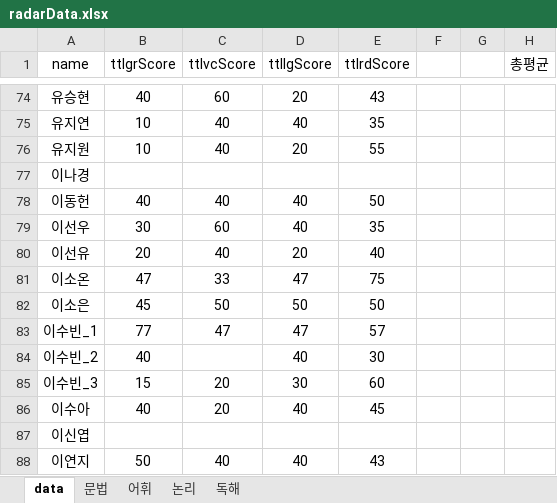
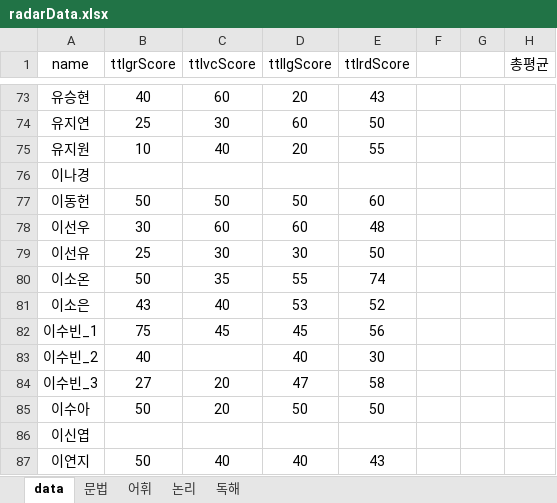
Before and after one commit to Pwang-je/scboard24, an Excel workbook: src/assets/excel/radarData.xlsx, sheet data, drawn as a sheet; only a part is shown, gaps mark what is left out; values as stored, in another font and other column widths than the file's, no borders; addresses are those after the commit; the diff covers the shown part only; the diff names each change by its address in the sheet, - before the commit and + after, or states it on an @@ line.

```diff
--- a/src/assets/excel/radarData.xlsx (sheet data)
+++ b/src/assets/excel/radarData.xlsx (sheet data)
-B74 (ttlgrScore): 10
+B74 (ttlgrScore): 25
-C74 (ttlvcScore): 40
+C74 (ttlvcScore): 30
-D74 (ttllgScore): 40
+D74 (ttllgScore): 60
-E74 (ttlrdScore): 35
+E74 (ttlrdScore): 50
-B77 (ttlgrScore): 40
+B77 (ttlgrScore): 50
-C77 (ttlvcScore): 40
+C77 (ttlvcScore): 50
-D77 (ttllgScore): 40
+D77 (ttllgScore): 50
-E77 (ttlrdScore): 50
+E77 (ttlrdScore): 60
-D78 (ttllgScore): 40
+D78 (ttllgScore): 60
-E78 (ttlrdScore): 35
+E78 (ttlrdScore): 48
-B79 (ttlgrScore): 20
+B79 (ttlgrScore): 25
-C79 (ttlvcScore): 40
+C79 (ttlvcScore): 30
-D79 (ttllgScore): 20
+D79 (ttllgScore): 30
-E79 (ttlrdScore): 40
+E79 (ttlrdScore): 50
-B80 (ttlgrScore): 47
+B80 (ttlgrScore): 50
-C80 (ttlvcScore): 33
+C80 (ttlvcScore): 35
-D80 (ttllgScore): 47
+D80 (ttllgScore): 55
-E80 (ttlrdScore): 75
+E80 (ttlrdScore): 74
-B81 (ttlgrScore): 45
+B81 (ttlgrScore): 43
-C81 (ttlvcScore): 50
+C81 (ttlvcScore): 40
-D81 (ttllgScore): 50
+D81 (ttllgScore): 53
-E81 (ttlrdScore): 50
+E81 (ttlrdScore): 52
-B82 (ttlgrScore): 77
+B82 (ttlgrScore): 75
-C82 (ttlvcScore): 47
+C82 (ttlvcScore): 45
-D82 (ttllgScore): 47
+D82 (ttllgScore): 45
-E82 (ttlrdScore): 57
+E82 (ttlrdScore): 56
-B84 (ttlgrScore): 15
+B84 (ttlgrScore): 27
-D84 (ttllgScore): 30
+D84 (ttllgScore): 47
-E84 (ttlrdScore): 60
+E84 (ttlrdScore): 58
-B85 (ttlgrScore): 40
+B85 (ttlgrScore): 50
-D85 (ttllgScore): 40
+D85 (ttllgScore): 50
-E85 (ttlrdScore): 45
+E85 (ttlrdScore): 50
```
Also changed, not shown: 2 removed rows and 261 edited cells elsewhere in this sheet, sheet 독해, sheet 논리, sheet 어휘, sheet 문법, formulas that keep their value, 10 other files.
